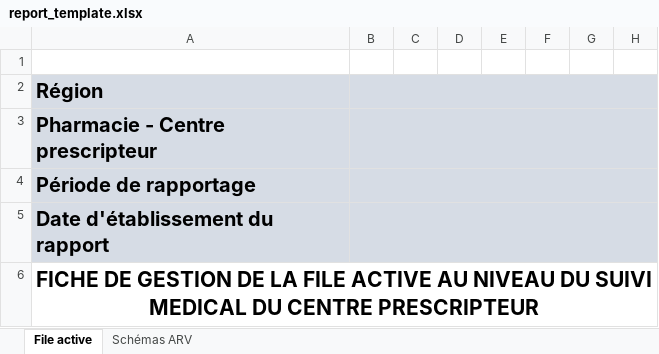
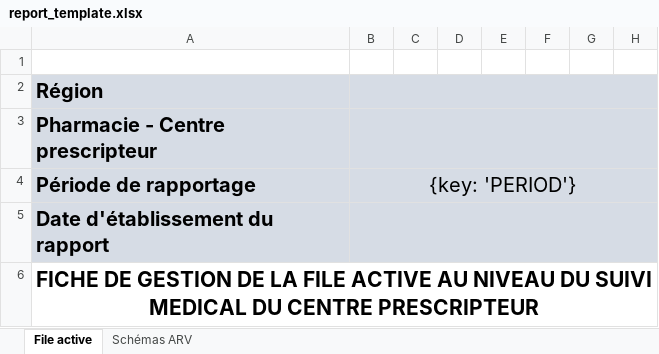
Before and after one commit to Solthis/Fugen-2.0, an Excel workbook: resources/report_template.xlsx, sheet File active, drawn as a sheet; only a part is shown; values as stored, in another font and other column widths than the file's, no borders; the diff names each change by its address in the sheet, - before the commit and + after, or states it on an @@ line.

Commit message:
Implement utility indicator base class and period indicator

```diff
--- a/resources/report_template.xlsx (sheet File active)
+++ b/resources/report_template.xlsx (sheet File active)
-B4: (empty)
+B4: {key: 'PERIOD'}
```
Also changed, not shown: charts or pictures, 3 other files.
